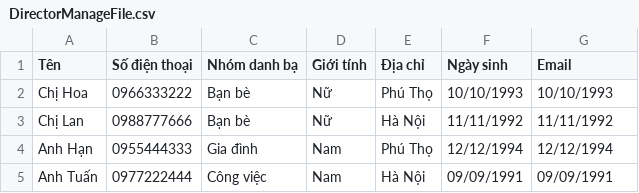
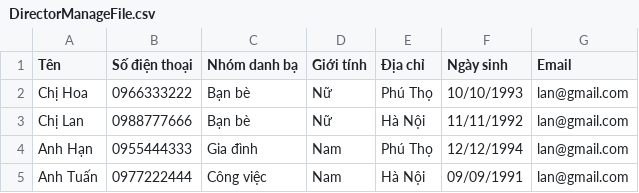
Before and after one commit to LananhHoadanhdanh/LanAnh_Module2_Test, a CSV file: out/production/Lan Anh/DirectorManageFile.csv, drawn as a sheet.

```diff
--- a/out/production/Lan Anh/DirectorManageFile.csv
+++ b/out/production/Lan Anh/DirectorManageFile.csv
@@ -1,5 +1,5 @@
 Tên,Số điện thoại,Nhóm danh bạ,Giới tính,Địa chỉ,Ngày sinh,Email
-Chị Hoa,0966333222,Bạn bè,Nữ,Phú Thọ,10/10/1993,10/10/1993
-Chị Lan,0988777666,Bạn bè,Nữ,Hà Nội,11/11/1992,11/11/1992
-Anh Hạn,0955444333,Gia đình,Nam,Phú Thọ,12/12/1994,12/12/1994
-Anh Tuấn,0977222444,Công việc,Nam,Hà Nội,09/09/1991,09/09/1991
+Chị Hoa,0966333222,Bạn bè,Nữ,Phú Thọ,10/10/1993,lan@gmail.com
+Chị Lan,0988777666,Bạn bè,Nữ,Hà Nội,11/11/1992,lan@gmail.com
+Anh Hạn,0955444333,Gia đình,Nam,Phú Thọ,12/12/1994,lan@gmail.com
+Anh Tuấn,0977222444,Công việc,Nam,Hà Nội,09/09/1991,lan@gmail.com
```
Also changed, not shown: src/DirectorManageFile.csv, 4 other files.
